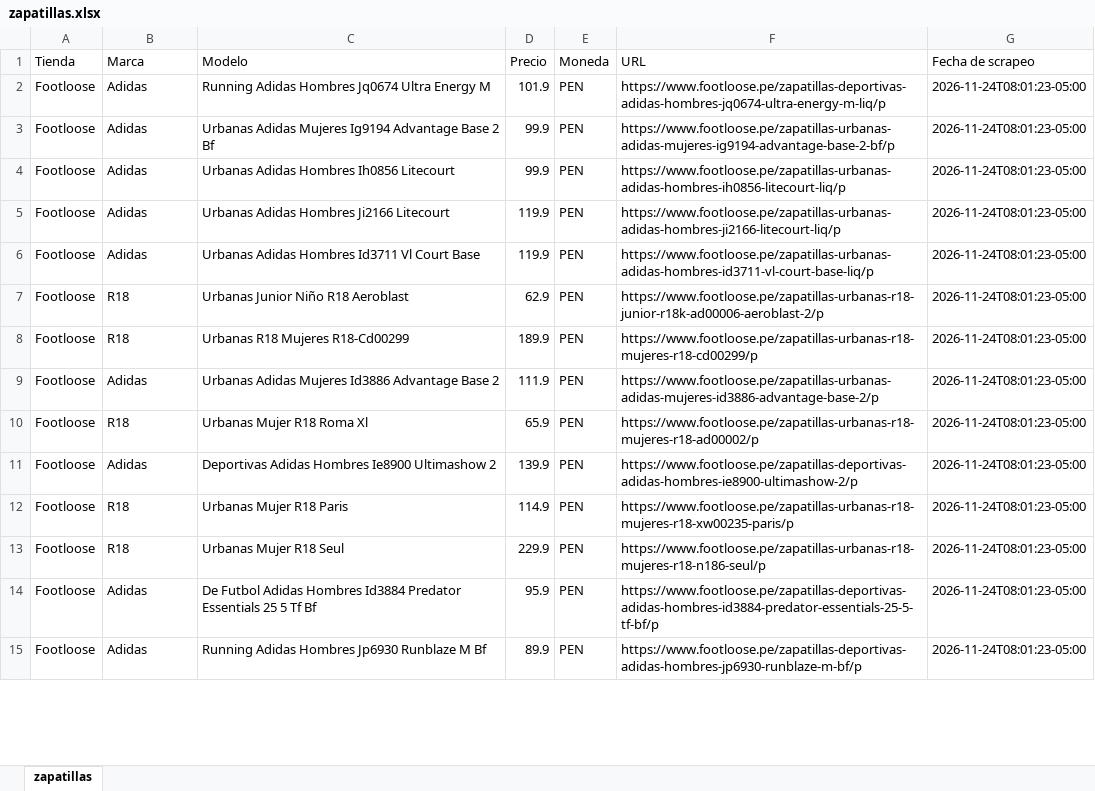
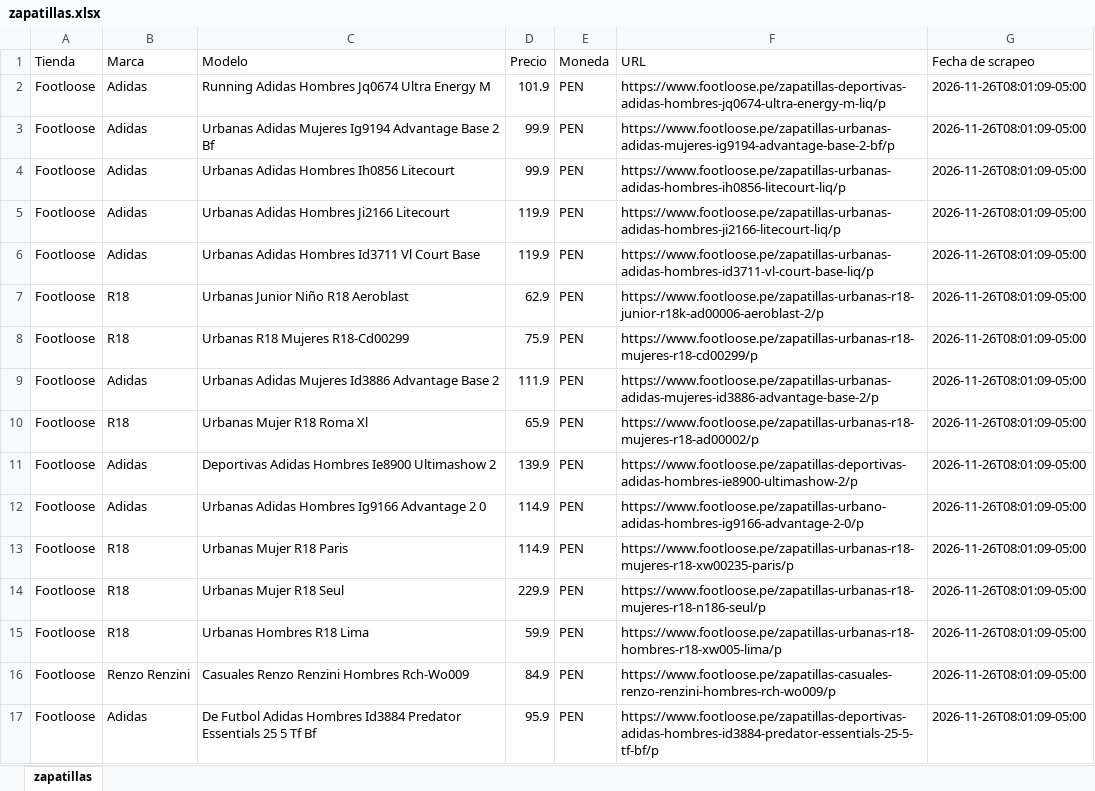
Before and after one commit to gdny0208/comparador-zapatillas, an Excel workbook: zapatillas.xlsx, sheet zapatillas, drawn as a sheet; only a part is shown; values as stored, in another font and other column widths than the file's, no borders; removed rows and columns are numbered as before the commit, all else as after; the diff covers the shown part only; the diff names each change by its address in the sheet, - before the commit and + after, or states it on an @@ line.

Commit message:
Actualiza zapatillas.xlsx (54 productos, 2026-11-26T08:01:09-05:00)

```diff
--- a/zapatillas.xlsx (sheet zapatillas)
+++ b/zapatillas.xlsx (sheet zapatillas)
-G2:G11 (Fecha de scrapeo): 2026-11-24T08:01:23-05:00
+G2:G11 (Fecha de scrapeo): 2026-11-26T08:01:09-05:00
-D8 (Precio): 189.9
+D8 (Precio): 75.9
+row 12: Footloose | Adidas | Urbanas Adidas Hombres Ig9166 Advantage 2 0 | 114.9 | PEN | https://www.footloose.pe/zapatillas-urbano-adidas-hombres-ig9166-advantage-2-0/p | 2026-11-26T08:01:09-05:00
-G13:G14 (Fecha de scrapeo): 2026-11-24T08:01:23-05:00
+G13:G14 (Fecha de scrapeo): 2026-11-26T08:01:09-05:00
+row 15: Footloose | R18 | Urbanas Hombres R18 Lima | 59.9 | PEN | https://www.footloose.pe/zapatillas-urbanas-r18-hombres-r18-xw005-lima/p | 2026-11-26T08:01:09-05:00
+row 16: Footloose | Renzo Renzini | Casuales Renzo Renzini Hombres Rch-Wo009 | 84.9 | PEN | https://www.footloose.pe/zapatillas-casuales-renzo-renzini-hombres-rch-wo009/p | 2026-11-26T08:01:09-05:00
-G17 (Fecha de scrapeo): 2026-11-24T08:01:23-05:00
+G17 (Fecha de scrapeo): 2026-11-26T08:01:09-05:00
-row 15: Footloose | Adidas | Running Adidas Hombres Jp6930 Runblaze M Bf | 89.9 | PEN | https://www.footloose.pe/zapatillas-deportivas-adidas-hombres-jp6930-runblaze-m-bf/p | 2026-11-24T08:01:23-05:00
```
Also changed, not shown: 8 added rows, 14 removed rows and 42 edited cells elsewhere in this sheet.
